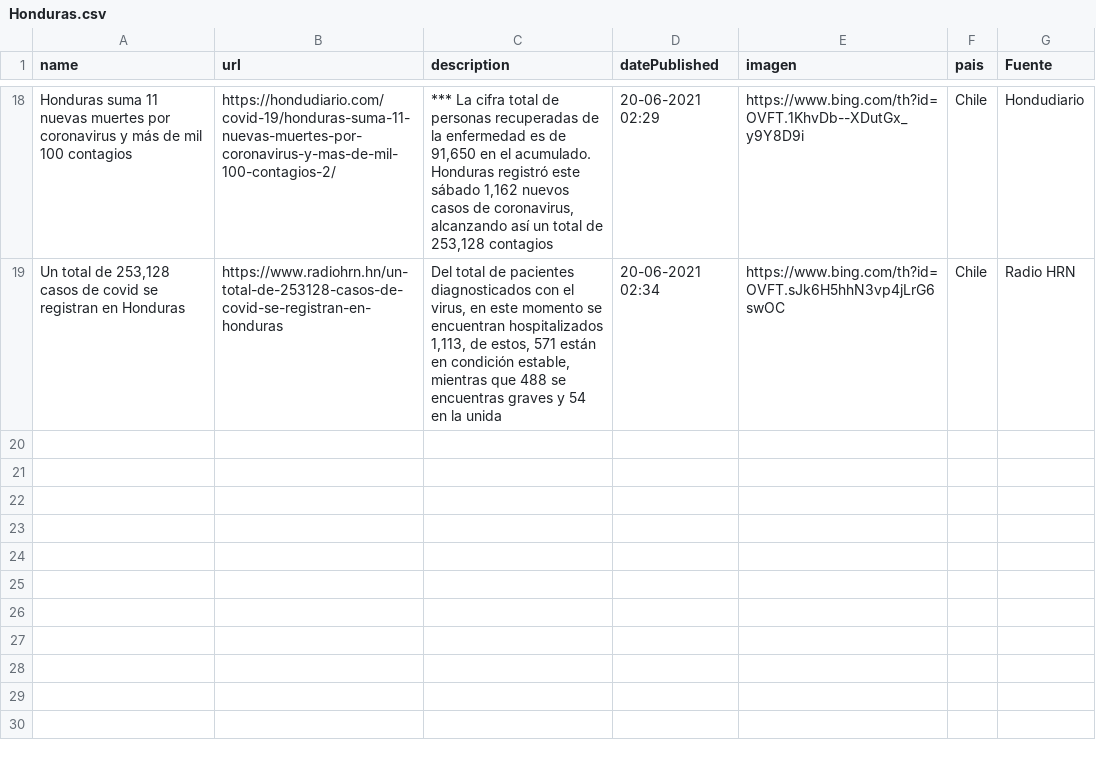
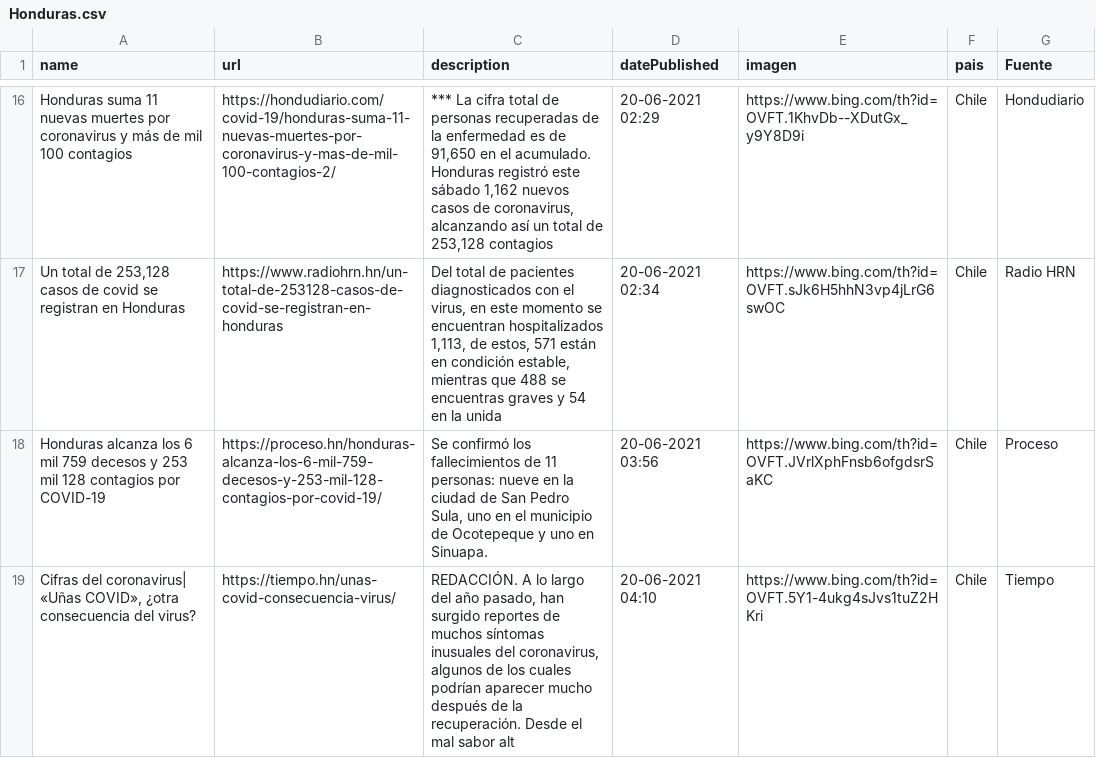
Before and after one commit to hectorflores329/github-actions_HN, a CSV file: Bing/News/Honduras.csv, drawn as a sheet; only a part is shown, gaps mark what is left out; the diff covers the shown part only; the diff names each change by its address in the sheet, - before the commit and + after, or states it on an @@ line.

Commit message:
Descargado archivos

```diff
--- a/Bing/News/Honduras.csv
+++ b/Bing/News/Honduras.csv
+row 18: Honduras alcanza los 6 mil 759 decesos y 253 mil 128 contagios por COVID-19 | https://proceso.hn/honduras-alcanza-los-6-mil-759-decesos-y-253-mil-128-contagios-por-covid-19/ | Se confirmó los fallecimientos de 11 personas: nueve en la ciudad de San Pedro Sula, uno en el municipio de Ocotepeque y uno en Sinuapa. | 20-06-2021 03:56 | https://www.bing.com/th?id=OVFT.JVrlXphFnsb6ofgdsrSaKC | Chile | Proceso
+row 19: Cifras del coronavirus| «Uñas COVID», ¿otra consecuencia del virus? | https://tiempo.hn/unas-covid-consecuencia-virus/ | REDACCIÓN. A lo largo del año pasado, han surgido reportes de muchos síntomas inusuales del coronavirus, algunos de los cuales podrían aparecer mucho después de la recuperación. Desde el mal sabor alt | 20-06-2021 04:10 | https://www.bing.com/th?id=OVFT.5Y1-4ukg4sJvs1tuZ2HKri | Chile | Tiempo
```
Also changed, not shown: 1 added row and 2 removed rows elsewhere in this file.
